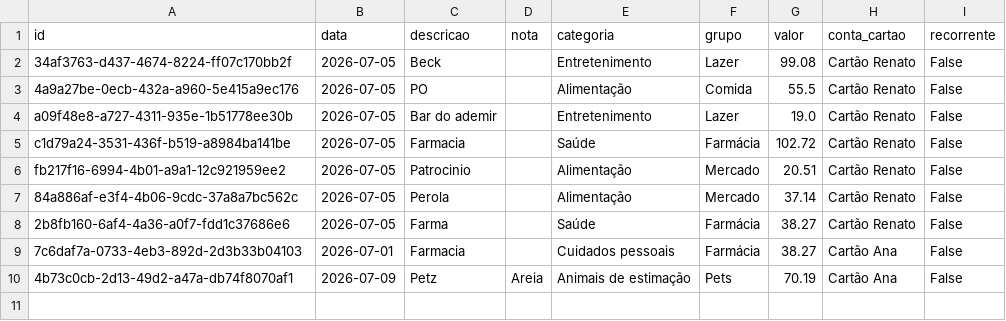
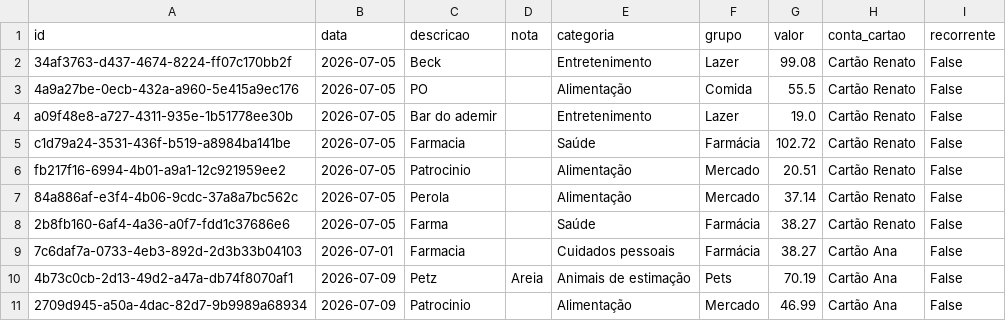
Before and after one commit to czrstar/finance-dashboard-zappro, a CSV file: data/monthly/transactions_2026-07.csv, drawn as a sheet; the diff names each change by its address in the sheet, - before the commit and + after, or states it on an @@ line.

Commit message:
auto: update data/monthly/transactions_2026-07.csv

```diff
--- a/data/monthly/transactions_2026-07.csv
+++ b/data/monthly/transactions_2026-07.csv
+row 11: 2709d945-a50a-4dac-82d7-9b9989a68934 | 2026-07-09 | Patrocinio |  | Alimentação | Mercado | 46.99 | Cartão Ana | False
```
